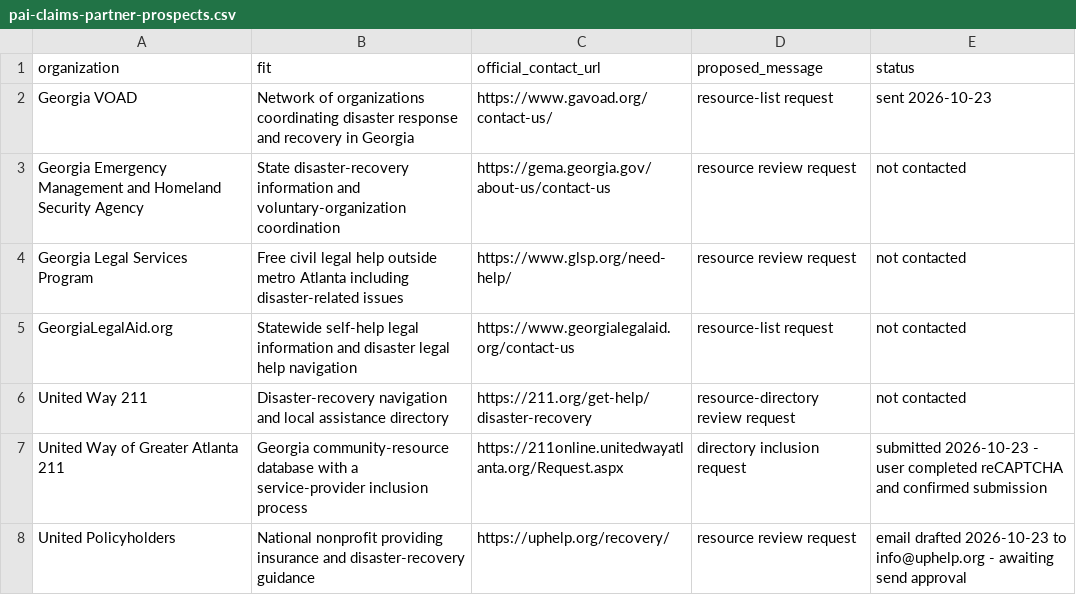
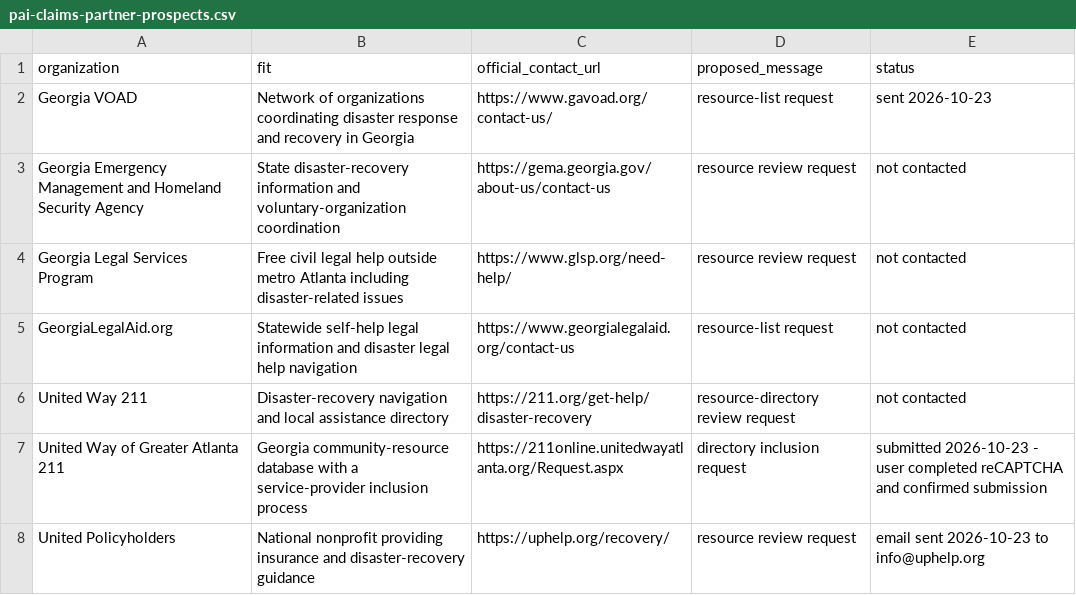
Before and after one commit to llmservicemarketplace-del/github-pages-private-ai, a CSV file: marketing/pai-claims-partner-prospects.csv, drawn as a sheet.

Commit message:
Record United Policyholders outreach

```diff
--- a/marketing/pai-claims-partner-prospects.csv
+++ b/marketing/pai-claims-partner-prospects.csv
@@ -7,2 +7,2 @@ United Way 211,"Disaster-recovery navigation and local assistance directory",htt
 United Way of Greater Atlanta 211,"Georgia community-resource database with a service-provider inclusion process",https://211online.unitedwayatlanta.org/Request.aspx,directory inclusion request,submitted 2026-10-23 - user completed reCAPTCHA and confirmed submission
-United Policyholders,"National nonprofit providing insurance and disaster-recovery guidance",https://uphelp.org/recovery/,resource review request,email drafted 2026-10-23 to info@uphelp.org - awaiting send approval
+United Policyholders,"National nonprofit providing insurance and disaster-recovery guidance",https://uphelp.org/recovery/,resource review request,email sent 2026-10-23 to info@uphelp.org
```
